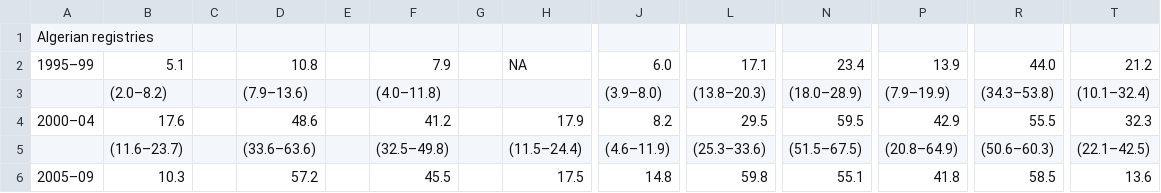
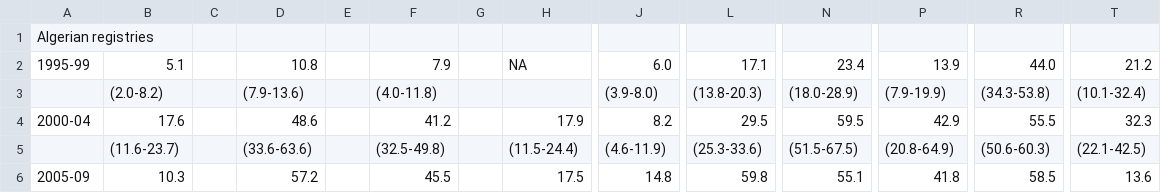
Before and after one commit to Onkobioloogia/Tuumorigeneetika, a CSV file: data/concord-2/Africa.csv, drawn as a sheet; only a part is shown, gaps mark what is left out; the diff covers the shown part only; the diff names each change by its address in the sheet, - before the commit and + after, or states it on an @@ line.

```diff
--- a/data/concord-2/Africa.csv
+++ b/data/concord-2/Africa.csv
-A2: 1995–99
+A2: 1995-99
-B3: (2.0–8.2)
+B3: (2.0-8.2)
-D3: (7.9–13.6)
+D3: (7.9-13.6)
-F3: (4.0–11.8)
+F3: (4.0-11.8)
-J3: (3.9–8.0)
+J3: (3.9-8.0)
-L3: (13.8–20.3)
+L3: (13.8-20.3)
-N3: (18.0–28.9)
+N3: (18.0-28.9)
-P3: (7.9–19.9)
+P3: (7.9-19.9)
-R3: (34.3–53.8)
+R3: (34.3-53.8)
-T3: (10.1–32.4)
+T3: (10.1-32.4)
-A4: 2000–04
+A4: 2000-04
-B5: (11.6–23.7)
+B5: (11.6-23.7)
-D5: (33.6–63.6)
+D5: (33.6-63.6)
-F5: (32.5–49.8)
+F5: (32.5-49.8)
-H5: (11.5–24.4)
+H5: (11.5-24.4)
-J5: (4.6–11.9)
+J5: (4.6-11.9)
-L5: (25.3–33.6)
+L5: (25.3-33.6)
-N5: (51.5–67.5)
+N5: (51.5-67.5)
-P5: (20.8–64.9)
+P5: (20.8-64.9)
-R5: (50.6–60.3)
+R5: (50.6-60.3)
-T5: (22.1–42.5)
+T5: (22.1-42.5)
-A6: 2005–09
+A6: 2005-09
```
Also changed, not shown: 95 edited cells elsewhere in this file, data/concord-2/Asia.csv, data/concord-2/Europe.csv, 4 other files.
